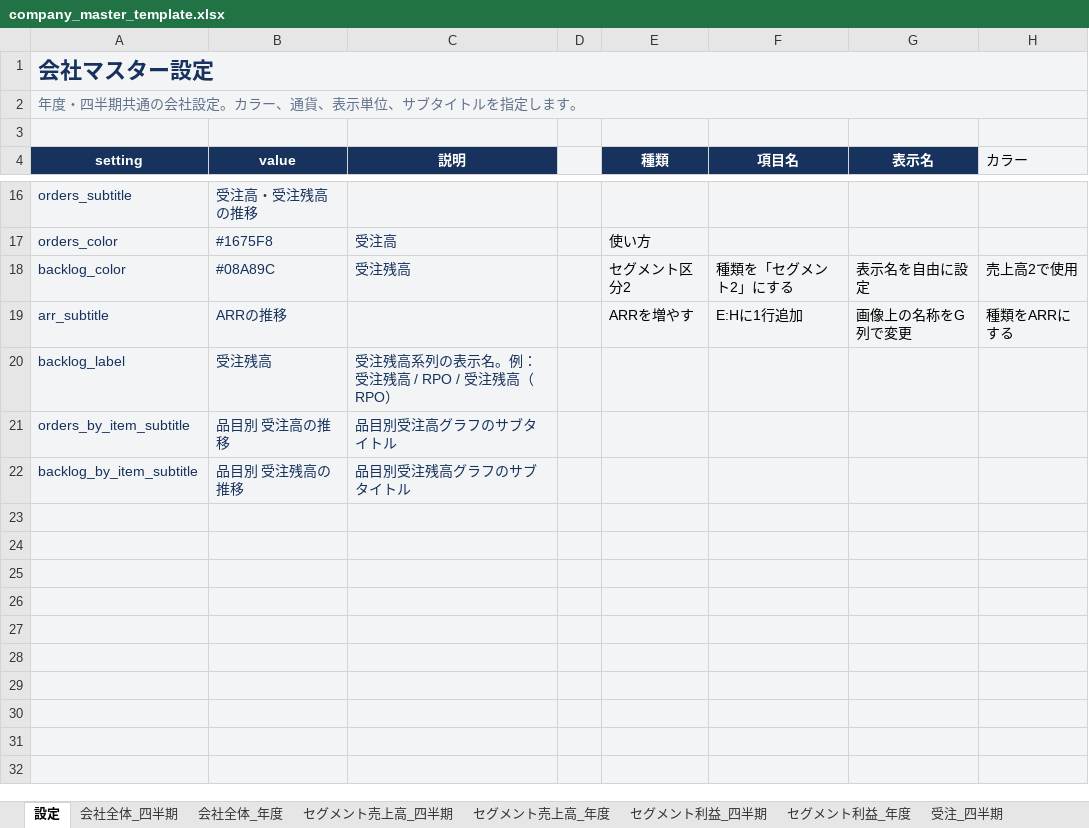
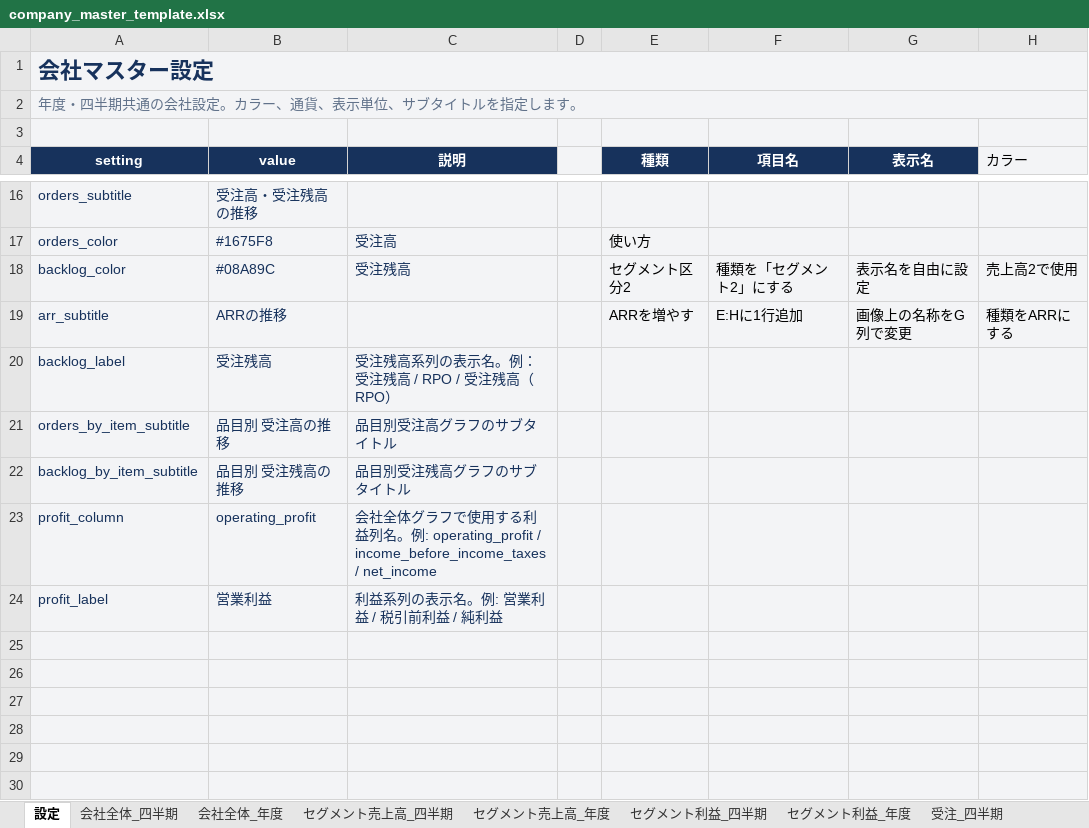
Before and after one commit to shiroin/earnings-image-generator, an Excel workbook: company_master_template.xlsx, sheet 設定, drawn as a sheet; only a part is shown, gaps mark what is left out; the shorter side is filled out with more unchanged rows; values as stored, in another font and other column widths than the file's, no borders; the diff names each change by its address in the sheet, - before the commit and + after, or states it on an @@ line.

```diff
--- a/company_master_template.xlsx (sheet 設定)
+++ b/company_master_template.xlsx (sheet 設定)
-row 23: (empty)
+row 23: profit_column | operating_profit | 会社全体グラフで使用する利益列名。例: operating_profit / income_before_income_taxes / net_income
-row 24: (empty)
+row 24: profit_label | 営業利益 | 利益系列の表示名。例: 営業利益 / 税引前利益 / 純利益
```
Also changed, not shown: 2 other files.
